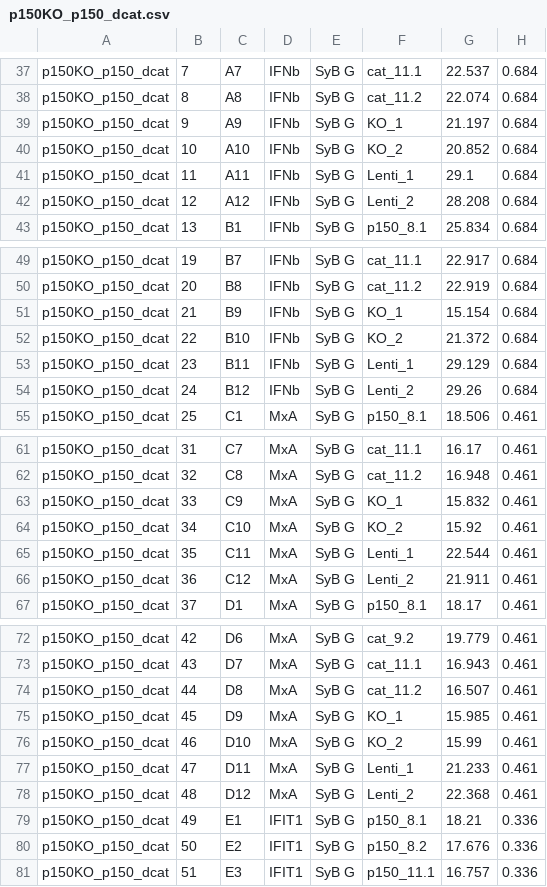
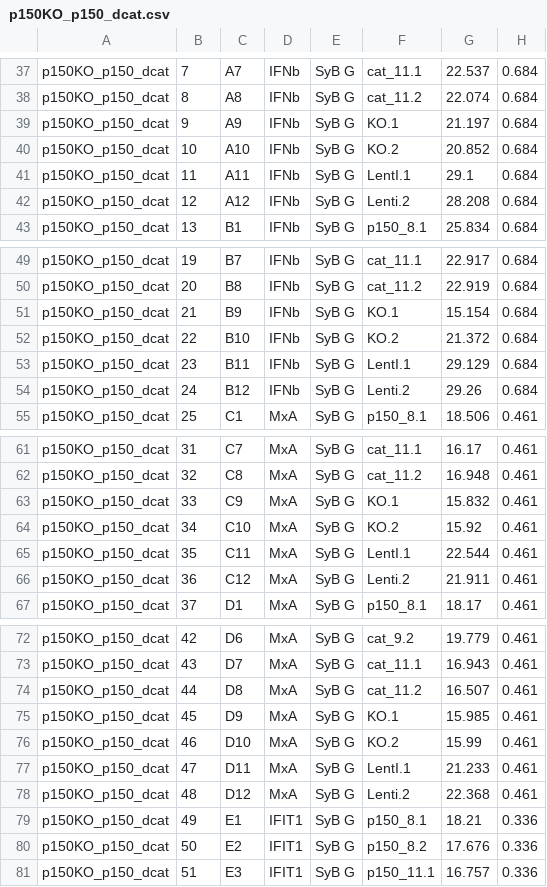
Before and after one commit to juliannahan/OV-JH, a CSV file: p150KO_p150_dcat.csv, drawn as a sheet; only a part is shown, gaps mark what is left out; the diff covers the shown part only; the diff names each change by its address in the sheet, - before the commit and + after, or states it on an @@ line.

Commit message:
Add files via upload

```diff
--- a/p150KO_p150_dcat.csv
+++ b/p150KO_p150_dcat.csv
-F39: KO_1
+F39: KO.1
-F40: KO_2
+F40: KO.2
-F41: Lenti_1
+F41: LentI.1
-F42: Lenti_2
+F42: Lenti.2
-F51: KO_1
+F51: KO.1
-F52: KO_2
+F52: KO.2
-F53: Lenti_1
+F53: LentI.1
-F54: Lenti_2
+F54: Lenti.2
-F63: KO_1
+F63: KO.1
-F64: KO_2
+F64: KO.2
-F65: Lenti_1
+F65: LentI.1
-F66: Lenti_2
+F66: Lenti.2
-F75: KO_1
+F75: KO.1
-F76: KO_2
+F76: KO.2
-F77: Lenti_1
+F77: LentI.1
-F78: Lenti_2
+F78: Lenti.2
```
Also changed, not shown: 19 edited cells elsewhere in this file.
